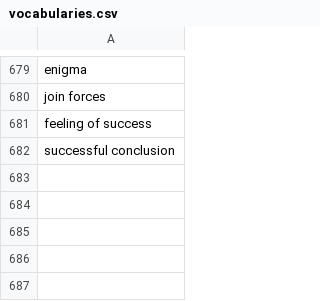
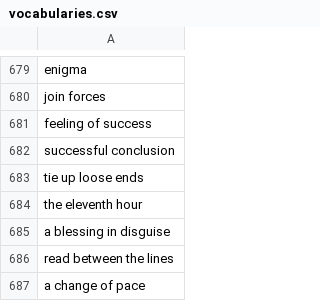
Before and after one commit to muhfaris/english-vocabulary, a CSV file: vocabularies.csv, drawn as a sheet; only a part is shown, gaps mark what is left out; the diff names each change by its address in the sheet, - before the commit and + after, or states it on an @@ line.

```diff
--- a/vocabularies.csv
+++ b/vocabularies.csv
+row 683: tie up loose ends
+row 684: the eleventh hour
+row 685: a blessing in disguise
+row 686: read between the lines
+row 687: a change of pace
```
Also changed, not shown: stories.csv, 2 other files.
